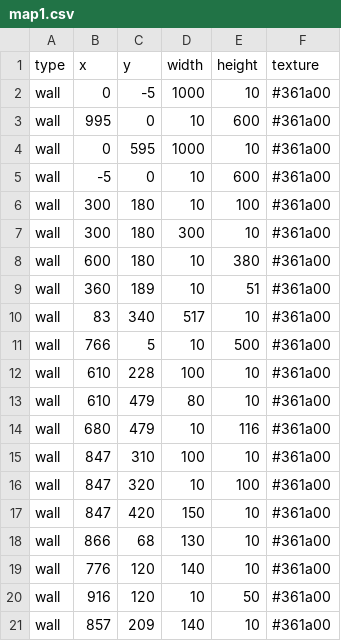
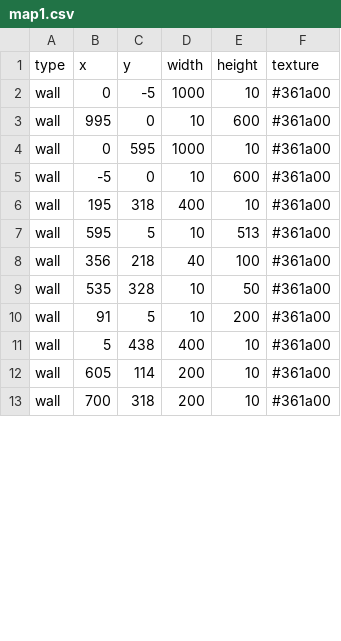
Before and after one commit to Loromy/Creepy-Property, a CSV file: src/resources/csv/maps/map1.csv, drawn as a sheet; only a part is shown; the diff covers the shown part only.

```diff
--- a/src/resources/csv/maps/map1.csv
+++ b/src/resources/csv/maps/map1.csv
@@ -5,17 +5,9 @@ wall,0,595,1000,10,#361a00
 wall,-5,0,10,600,#361a00
-wall,300,180,10,100,#361a00
-wall,300,180,300,10,#361a00
-wall,600,180,10,380,#361a00
-wall,360,189,10,51,#361a00
-wall,83,340,517,10,#361a00
-wall,766,5,10,500,#361a00
-wall,610,228,100,10,#361a00
-wall,610,479,80,10,#361a00
-wall,680,479,10,116,#361a00
-wall,847,310,100,10,#361a00
-wall,847,320,10,100,#361a00
-wall,847,420,150,10,#361a00
-wall,866,68,130,10,#361a00
-wall,776,120,140,10,#361a00
-wall,916,120,10,50,#361a00
-wall,857,209,140,10,#361a00
+wall,195,318,400,10,#361a00
+wall,595,5,10,513,#361a00
+wall,356,218,40,100,#361a00
+wall,535,328,10,50,#361a00
+wall,91,5,10,200,#361a00
+wall,5,438,400,10,#361a00
+wall,605,114,200,10,#361a00
+wall,700,318,200,10,#361a00
```
Also changed, not shown: 2 removed rows and 8 edited cells elsewhere in this file, src/resources/csv/maps/map3.csv, 15 other files.
